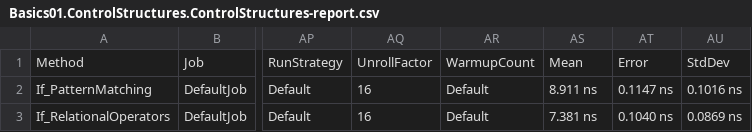
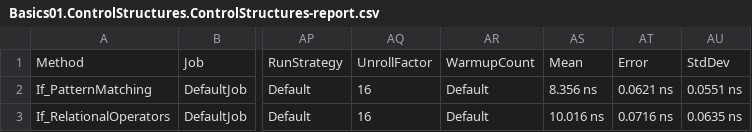
Before and after one commit to Samples-Playgrounds/Samples.CSharp, a CSV file: performance/benchmark-tests/BenchmarkDotNet.Artifacts/results/Basics01.ControlStructures.ControlStructures-report.csv, drawn as a sheet; only a part is shown, gaps mark what is left out; the diff names each change by its address in the sheet, - before the commit and + after, or states it on an @@ line.

```diff
--- a/performance/benchmark-tests/BenchmarkDotNet.Artifacts/results/Basics01.ControlStructures.ControlStructures-report.csv
+++ b/performance/benchmark-tests/BenchmarkDotNet.Artifacts/results/Basics01.ControlStructures.ControlStructures-report.csv
-AS2: 8.911 ns
+AS2: 8.356 ns
-AT2: 0.1147 ns
+AT2: 0.0621 ns
-AU2: 0.1016 ns
+AU2: 0.0551 ns
-AS3: 7.381 ns
+AS3: 10.016 ns
-AT3: 0.1040 ns
+AT3: 0.0716 ns
-AU3: 0.0869 ns
+AU3: 0.0635 ns
```
Also changed, not shown: performance/benchmark-tests/BenchmarkDotNet.Artifacts/results/Basics02.Loops.Loops-report.csv, 6 other files.
